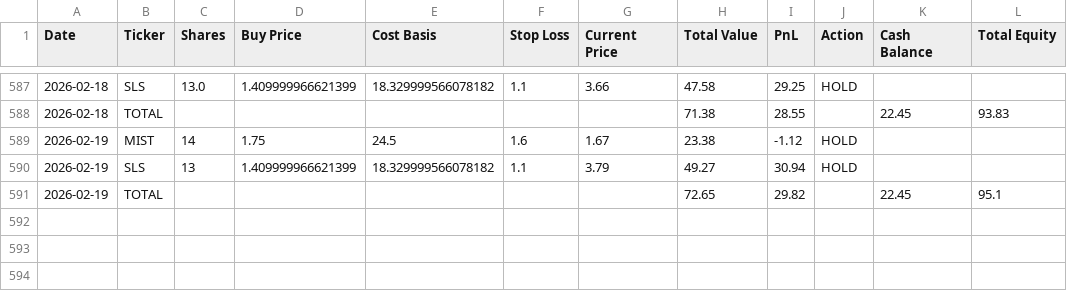
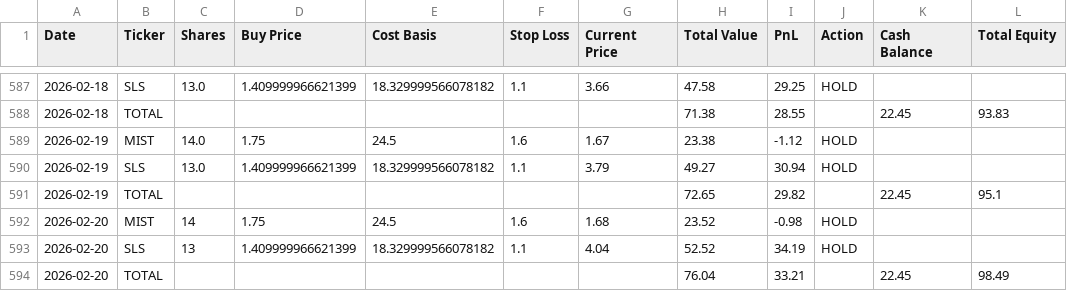
Before and after one commit to rpatil524/ChatGPT-Micro-Cap-Experiment, a CSV file: Scripts and CSV Files/Daily Updates.csv, drawn as a sheet; only a part is shown, gaps mark what is left out.

```diff
--- a/Scripts and CSV Files/Daily Updates.csv
+++ b/Scripts and CSV Files/Daily Updates.csv
@@ -588,4 +588,7 @@ Date,Ticker,Shares,Buy Price,Cost Basis,Stop Loss,Current Price,Total Value,PnL,
 2026-02-18,TOTAL,,,,,,71.38,28.55,,22.45,93.83
-2026-02-19,MIST,14,1.75,24.5,1.6,1.67,23.38,-1.12,HOLD,,
-2026-02-19,SLS,13,1.409999966621399,18.329999566078182,1.1,3.79,49.27,30.94,HOLD,,
+2026-02-19,MIST,14.0,1.75,24.5,1.6,1.67,23.38,-1.12,HOLD,,
+2026-02-19,SLS,13.0,1.409999966621399,18.329999566078182,1.1,3.79,49.27,30.94,HOLD,,
 2026-02-19,TOTAL,,,,,,72.65,29.82,,22.45,95.1
+2026-02-20,MIST,14,1.75,24.5,1.6,1.68,23.52,-0.98,HOLD,,
+2026-02-20,SLS,13,1.409999966621399,18.329999566078182,1.1,4.04,52.52,34.19,HOLD,,
+2026-02-20,TOTAL,,,,,,76.04,33.21,,22.45,98.49
```
Also changed, not shown: 1 other file.
